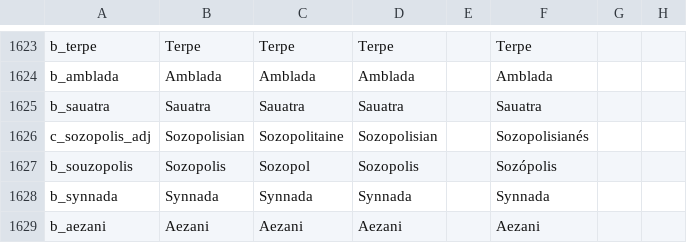
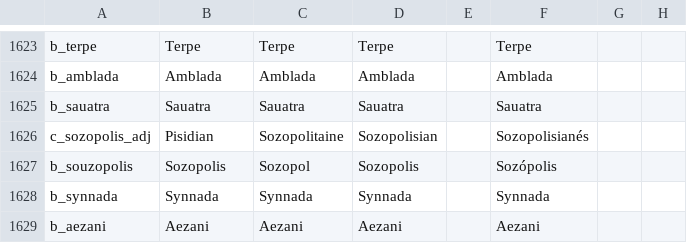
Before and after one commit to Numahr/lux-invicta-repository, a CSV file: localisation/1_titles.csv, drawn as a sheet; only a part is shown, gaps mark what is left out; the diff names each change by its address in the sheet, - before the commit and + after, or states it on an @@ line.

```diff
--- a/localisation/1_titles.csv
+++ b/localisation/1_titles.csv
-B1626: Sozopolisian
+B1626: Pisidian
```
Also changed, not shown: 2 other files.
